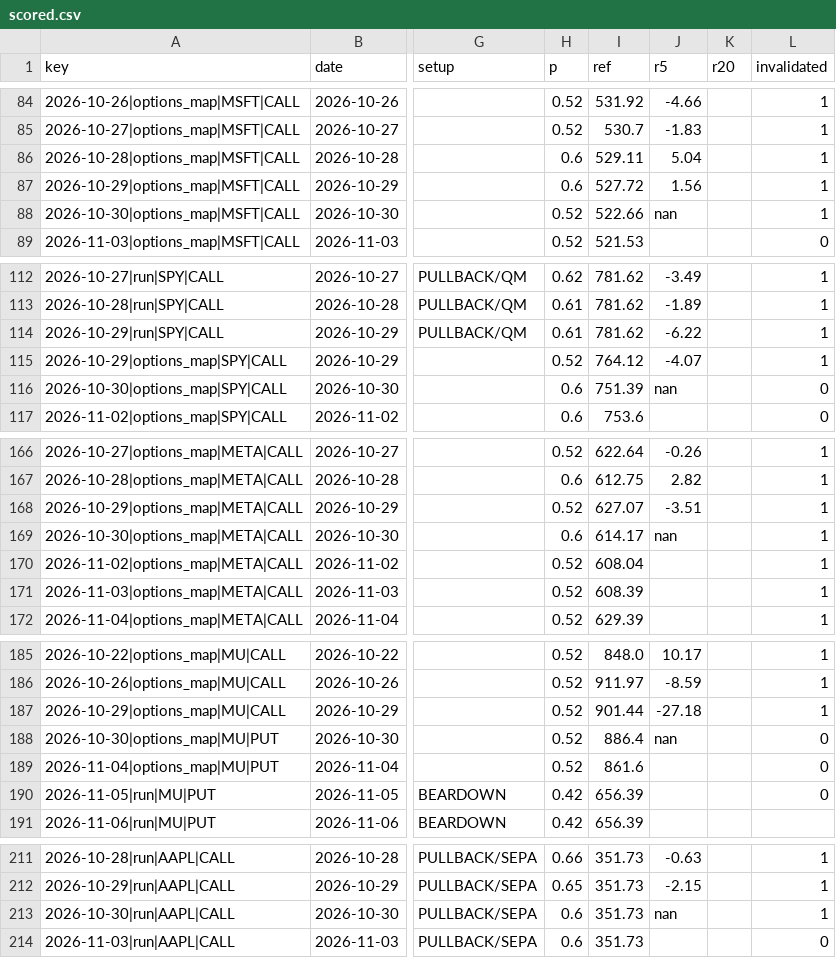
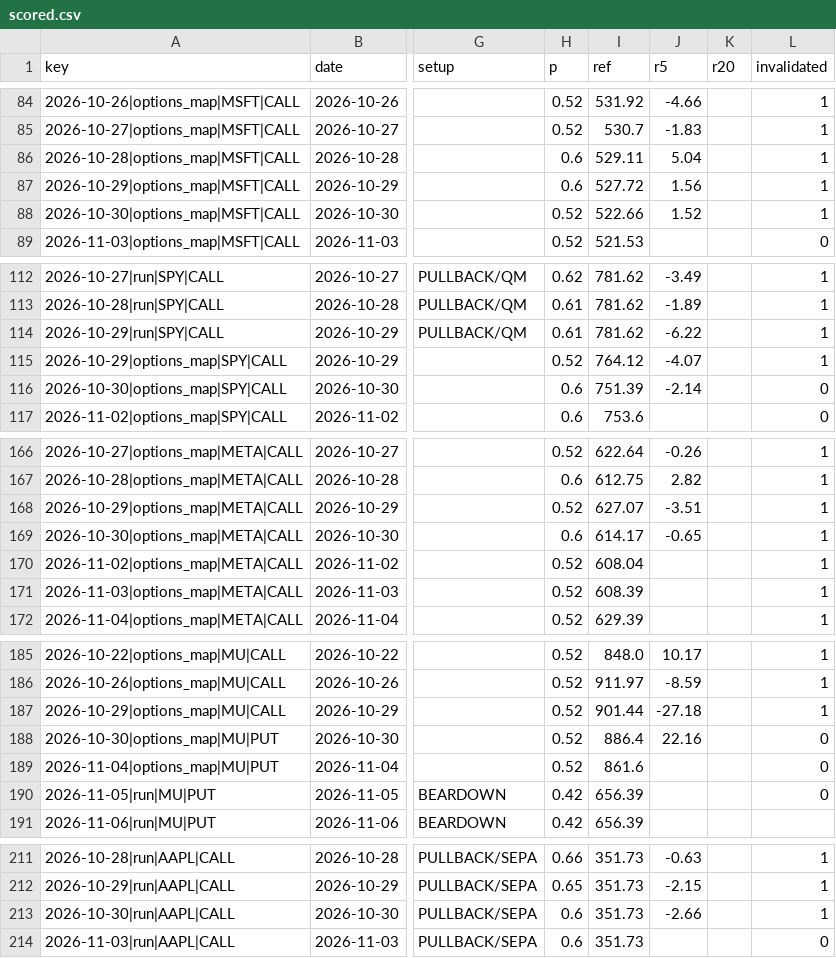
Before and after one commit to dincerorc-rgb/OptScan-1, a CSV file: state/scored.csv, drawn as a sheet; only a part is shown, gaps mark what is left out; the diff covers the shown part only; the diff names each change by its address in the sheet, - before the commit and + after, or states it on an @@ line.

```diff
--- a/state/scored.csv
+++ b/state/scored.csv
-J88 (r5): nan
+J88 (r5): 1.52
-J116 (r5): nan
+J116 (r5): -2.14
-J169 (r5): nan
+J169 (r5): -0.65
-J188 (r5): nan
+J188 (r5): 22.16
-J213 (r5): nan
+J213 (r5): -2.66
```
Also changed, not shown: 6 edited cells elsewhere in this file.
